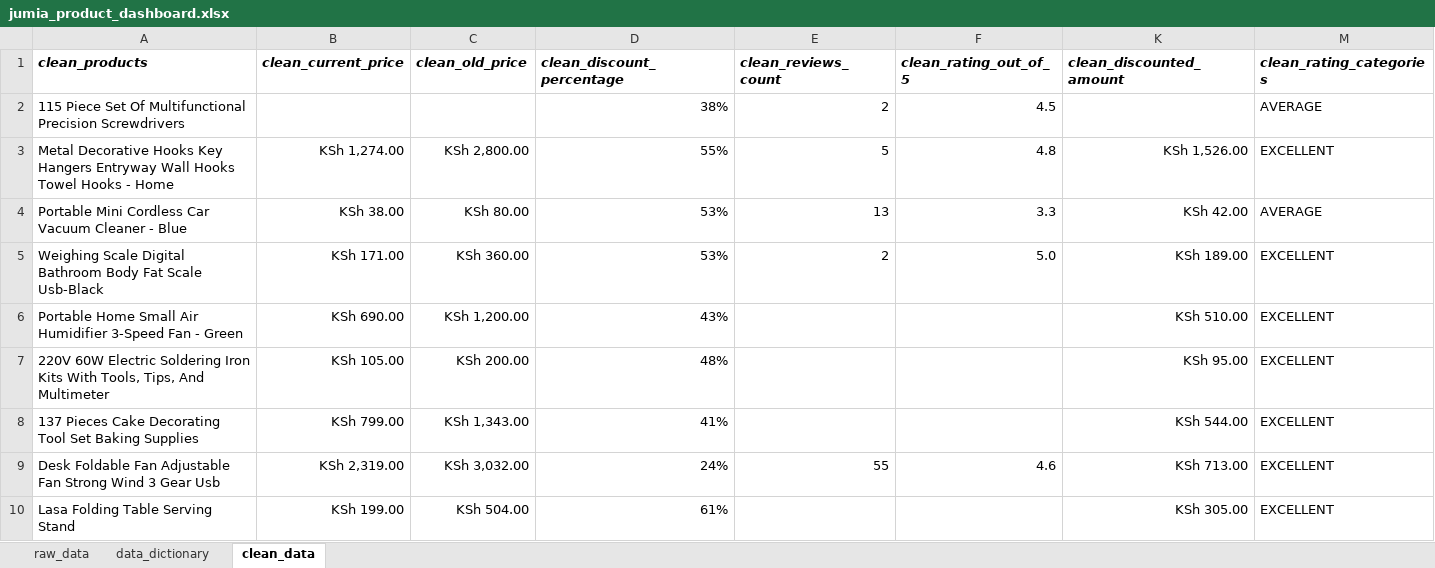
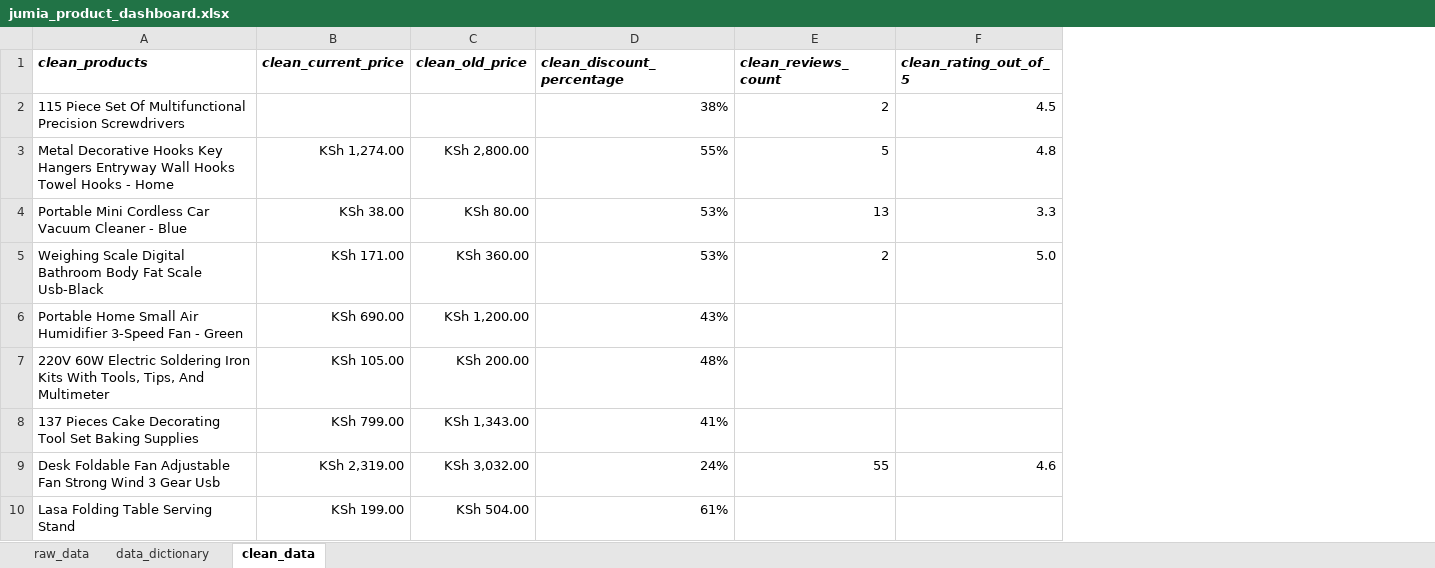
Before and after one commit to alt-joe97/jumia-product-performance-dashboard, an Excel workbook: dashboard/jumia_product_dashboard.xlsx, sheet clean_data, drawn as a sheet; only a part is shown; values as stored, in another font and other column widths than the file's, no borders; charts and pictures and conditional formats not drawn; the diff names each change by its address in the sheet, - before the commit and + after, or states it on an @@ line.

Commit message:
add analysis sheet

```diff
--- a/dashboard/jumia_product_dashboard.xlsx (sheet clean_data)
+++ b/dashboard/jumia_product_dashboard.xlsx (sheet clean_data)
@@ column K (clean_discounted_amount) hidden, rows 3-10: KSh 1,526.00 | KSh 42.00 | KSh 189.00 | KSh 510.00 | KSh 95.00 | KSh 544.00 | KSh 713.00 | KSh 305.00 @@
@@ column M (clean_rating_categories) hidden, rows 2-10: AVERAGE | EXCELLENT | AVERAGE | EXCELLENT | EXCELLENT | EXCELLENT | EXCELLENT | EXCELLENT | EXCELLENT @@
```
Also changed, not shown: 1 other file.
